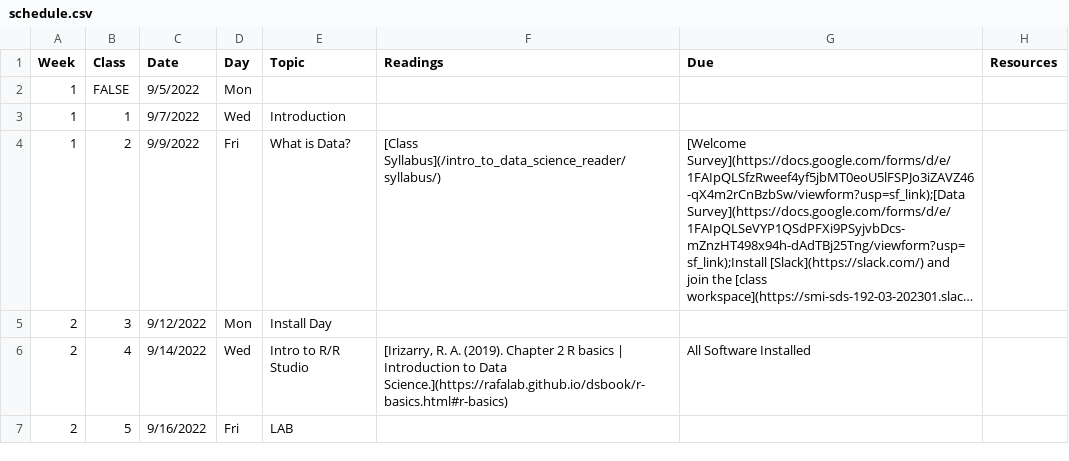
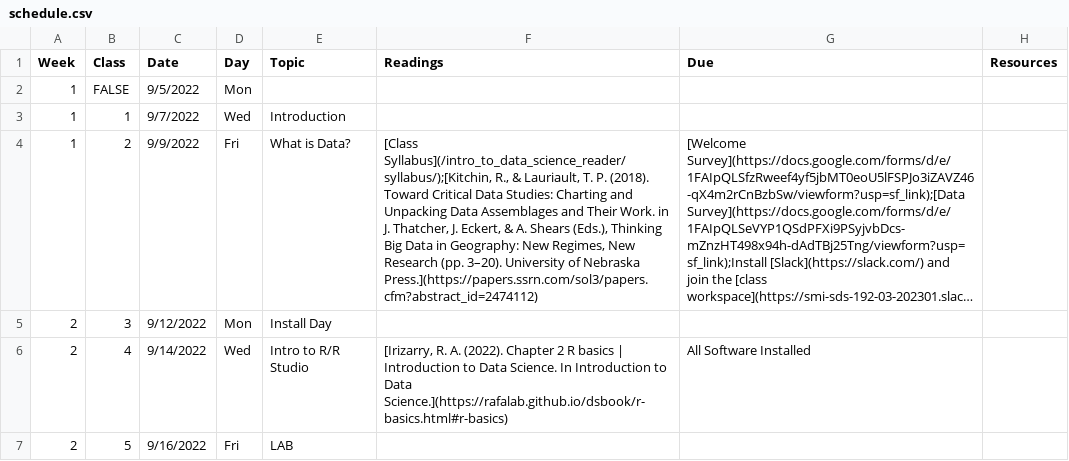
Before and after one commit to Intro-to-Data-Science-Template/intro_to_data_science_reader, a CSV file: content/schedule.csv, drawn as a sheet; only a part is shown; long unchanged cells end in …; the diff covers the shown part only; the diff names each change by its address in the sheet, - before the commit and + after, or states it on an @@ line.

Commit message:
reading updates

```diff
--- a/content/schedule.csv
+++ b/content/schedule.csv
-F4 (Readings): [Class Syllabus](/intro_to_data_science_reader/syllabus/)
+F4 (Readings): [Class Syllabus](/intro_to_data_science_reader/syllabus/);[Kitchin, R., & Lauriault, T. P. (2018). Toward Critical Data Studies: Charting and Unpacking Data Assemblages and Their Work. in J. Thatcher, J. Eckert, & A. Shears (Eds.), Thinking Big Data in Geography: New Regimes, New Research (pp. 3–20). University of Nebraska Press.](https://papers.ssrn.com/sol3/papers.cfm?abstract_id=2474112)
-F6 (Readings): …R. A. (2019). Chapter 2 R basics | Introduction to…
+F6 (Readings): …R. A. (2022). Chapter 2 R basics | Introduction to Data Science. In Introduction to…
```
Also changed, not shown: 4 edited cells elsewhere in this file, 1 other file.
